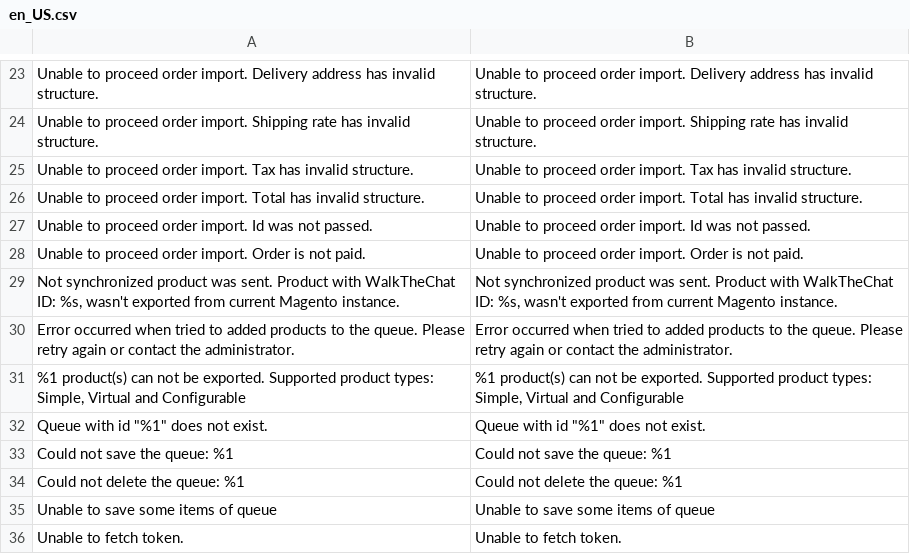
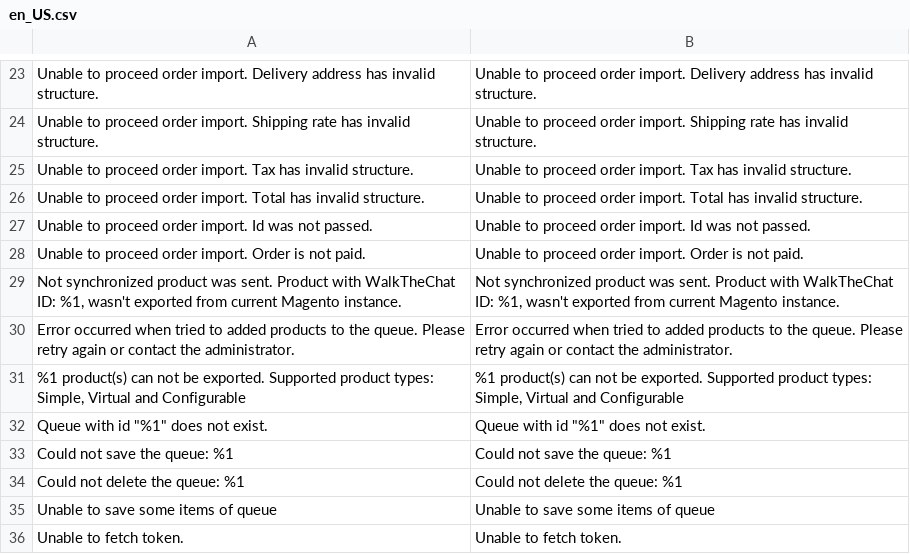
Before and after one commit to WalktheChat/magento2-plugin-v1, a CSV file: i18n/en_US.csv, drawn as a sheet; only a part is shown, gaps mark what is left out; the diff names each change by its address in the sheet, - before the commit and + after, or states it on an @@ line.

Commit message:
Fix translation for error

```diff
--- a/i18n/en_US.csv
+++ b/i18n/en_US.csv
-A29: …WalkTheChat ID: %s, wasn't exported…
+A29: …WalkTheChat ID: %1, wasn't exported…
-B29: …WalkTheChat ID: %s, wasn't exported…
+B29: …WalkTheChat ID: %1, wasn't exported…
```
Also changed, not shown: 1 other file.
